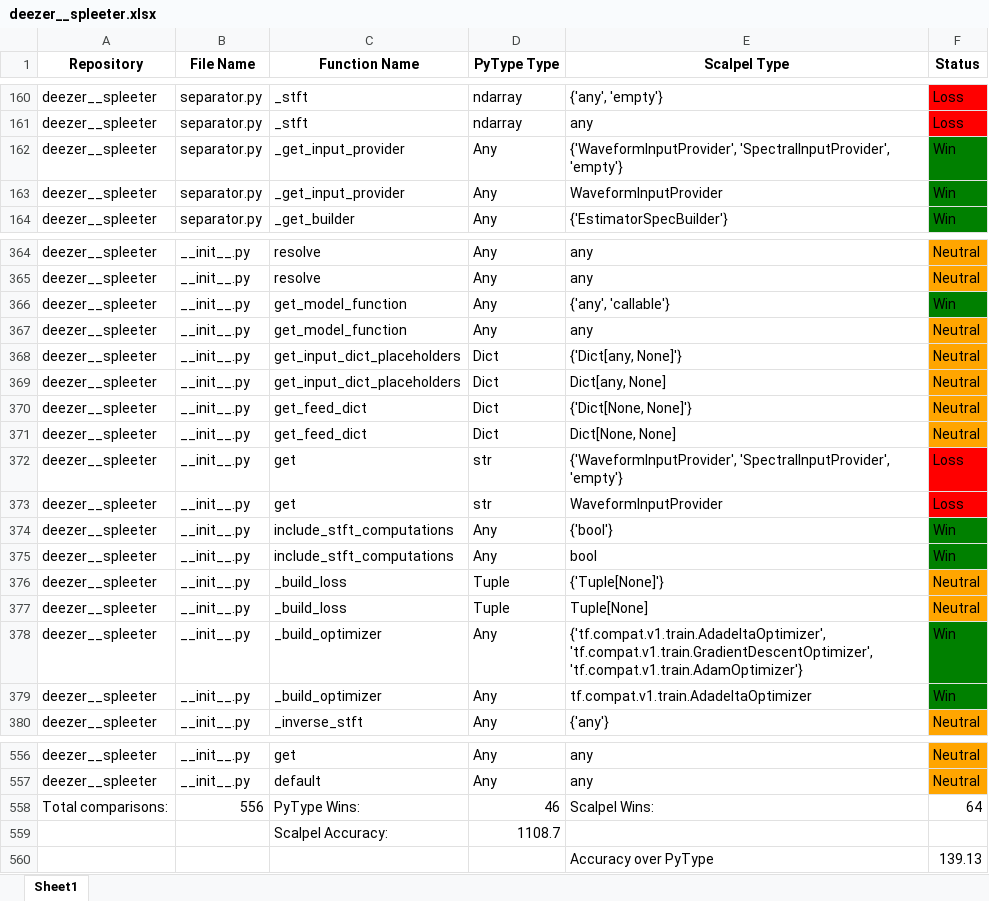
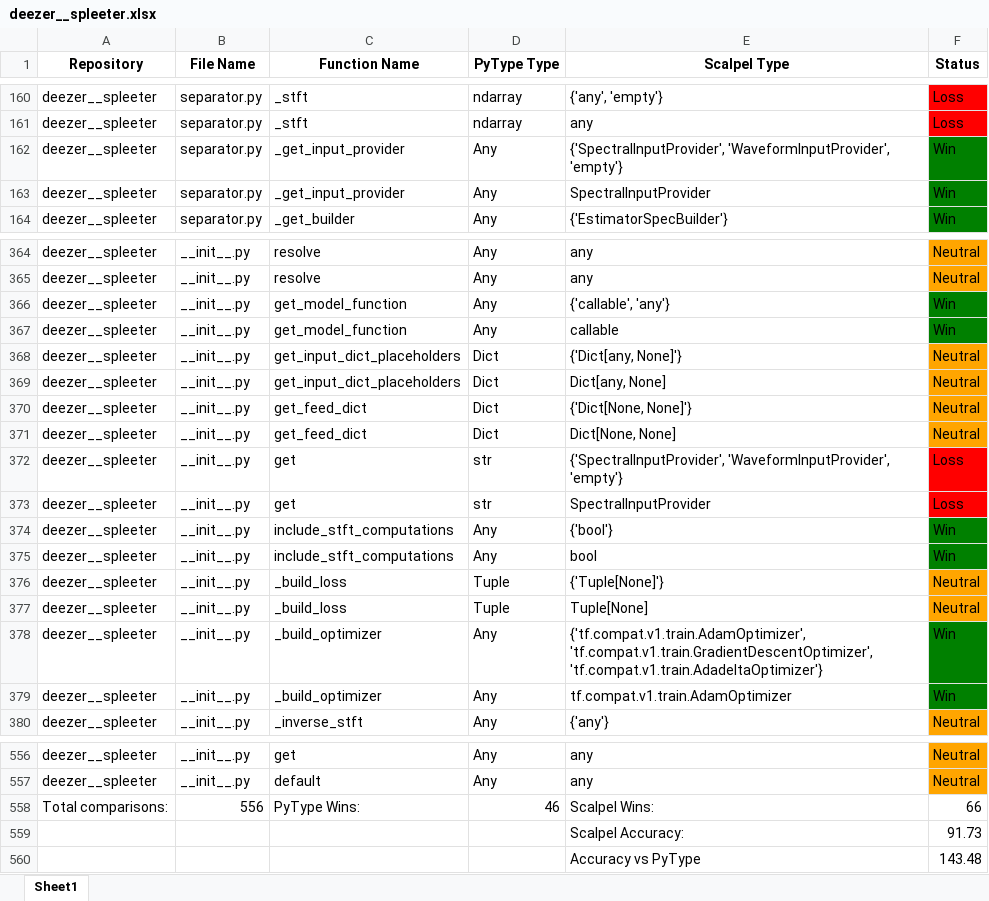
Before and after one commit to SMAT-Lab/Scalpel, an Excel workbook: scalpel/typeinfer/evaluation/evaluation_outputs/deezer__spleeter.xlsx, sheet Sheet1, drawn as a sheet; only a part is shown, gaps mark what is left out; values as stored, in another font and other column widths than the file's, no borders; removed rows and columns are numbered as before the commit, all else as after; the diff covers the shown part only; the diff names each change by its address in the sheet, - before the commit and + after, or states it on an @@ line.

```diff
--- a/scalpel/typeinfer/evaluation/evaluation_outputs/deezer__spleeter.xlsx (sheet Sheet1)
+++ b/scalpel/typeinfer/evaluation/evaluation_outputs/deezer__spleeter.xlsx (sheet Sheet1)
-E162 (Scalpel Type): {'WaveformInputProvider', 'SpectralInputProvider', 'empty'}
+E162 (Scalpel Type): {'SpectralInputProvider', 'WaveformInputProvider', 'empty'}
-E163 (Scalpel Type): WaveformInputProvider
+E163 (Scalpel Type): SpectralInputProvider
-E366 (Scalpel Type): {'any', 'callable'}
+E366 (Scalpel Type): {'callable', 'any'}
-E367 (Scalpel Type): any
+E367 (Scalpel Type): callable
-F367 (Status): Neutral
+F367 (Status): Win
-F367 fill: #FFA500
+F367 fill: #008000
-E372 (Scalpel Type): {'WaveformInputProvider', 'SpectralInputProvider', 'empty'}
+E372 (Scalpel Type): {'SpectralInputProvider', 'WaveformInputProvider', 'empty'}
-E373 (Scalpel Type): WaveformInputProvider
+E373 (Scalpel Type): SpectralInputProvider
-E378 (Scalpel Type): {'tf.compat.v1.train.AdadeltaOptimizer', 'tf.compat.v1.train.GradientDescentOptimizer', 'tf.compat.v1.train.AdamOptimizer'}
+E378 (Scalpel Type): {'tf.compat.v1.train.AdamOptimizer', 'tf.compat.v1.train.GradientDescentOptimizer', 'tf.compat.v1.train.AdadeltaOptimizer'}
-E379 (Scalpel Type): tf.compat.v1.train.AdadeltaOptimizer
+E379 (Scalpel Type): tf.compat.v1.train.AdamOptimizer
-F558 (Status): 64
+F558 (Status): 66
-row 559:  |  | Scalpel Accuracy: | 1108.7
-row 560:  |  |  |  | Accuracy over PyType | 139.13
+row 559:  |  |  |  | Scalpel Accuracy: | 91.73
+row 560:  |  |  |  | Accuracy vs PyType | 143.48
```
Also changed, not shown: 11 edited cells and cell formats elsewhere in this sheet, scalpel/typeinfer/evaluation/evaluation_outputs/facebookresearch__Detectron.xlsx, scalpel/typeinfer/evaluation/evaluation_outputs/google-research__bert.xlsx, 26 other files.
